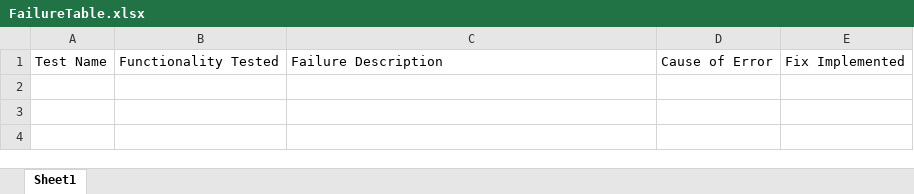
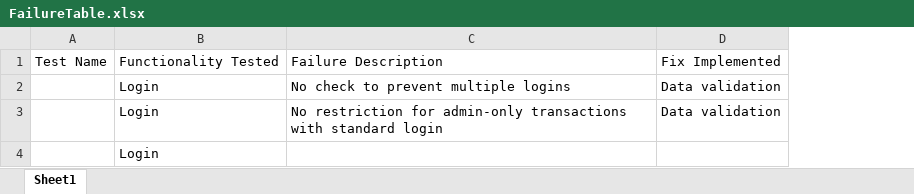
Before and after one commit to Jathushan0130/SQA, an Excel workbook: FailureTable.xlsx, sheet Sheet1, drawn as a sheet; values as stored, in another font and other column widths than the file's, no borders; removed rows and columns are numbered as before the commit, all else as after; the diff names each change by its address in the sheet, - before the commit and + after, or states it on an @@ line.

```diff
--- a/FailureTable.xlsx (sheet Sheet1)
+++ b/FailureTable.xlsx (sheet Sheet1)
-column D, row 1: Cause of Error
+row 2:  | Login | No check to prevent multiple logins | Data validation
+row 3:  | Login | No restriction for admin-only transactions with standard login | Data validation
+row 4:  | Login
```
Also changed, not shown: 27 other files.
